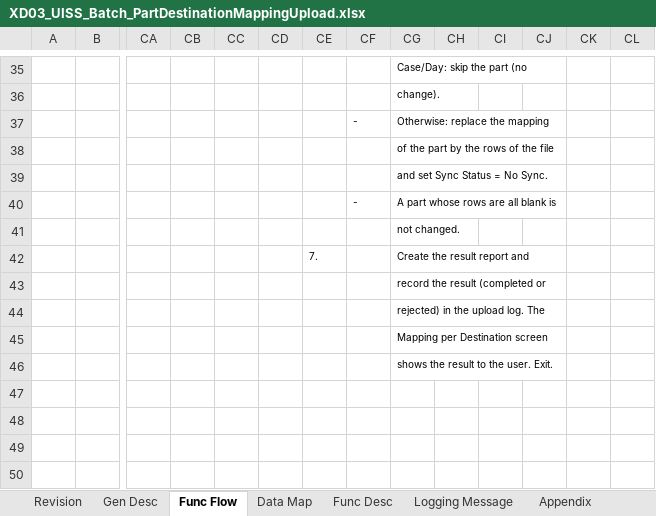
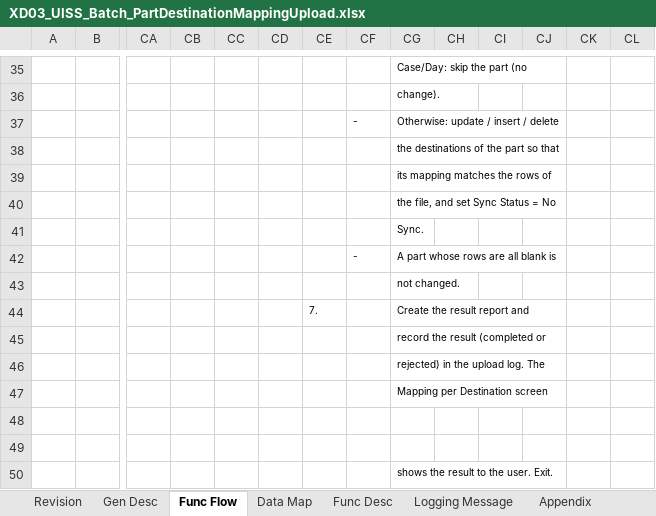
Before and after one commit to ivanrayhannn/crossdockpoc, an Excel workbook: deliverables/function_list_v2/uiss/XD03_UISS_Batch_PartDestinationMappingUpload.xlsx, sheet Func Flow, drawn as a sheet; only a part is shown, gaps mark what is left out; values as stored, in another font and other column widths than the file's, no borders; charts and pictures not drawn; rows hold the shown columns only; the diff names each change by its address in the sheet, - before the commit and + after, or states it on an @@ line.

```diff
--- a/deliverables/function_list_v2/uiss/XD03_UISS_Batch_PartDestinationMappingUpload.xlsx (sheet Func Flow)
+++ b/deliverables/function_list_v2/uiss/XD03_UISS_Batch_PartDestinationMappingUpload.xlsx (sheet Func Flow)
-CG37: Otherwise: replace the mapping
+CG37: Otherwise: update / insert / delete
-CG38: of the part by the rows of the file
+CG38: the destinations of the part so that
-CG39: and set Sync Status = No Sync.
+CG39: its mapping matches the rows of
+row 40:  |  |  |  |  |  |  |  | the file, and set Sync Status = No
+row 41:  |  |  |  |  |  |  |  | Sync.
+row 48: (empty)
+row 49: (empty)
```
Also changed, not shown: sheet Func Desc, sheet Data Map, sheet Sample Input, sheet Appendix, sheet Logging Message, sheet Gen Desc, charts or pictures, 9 other files.
